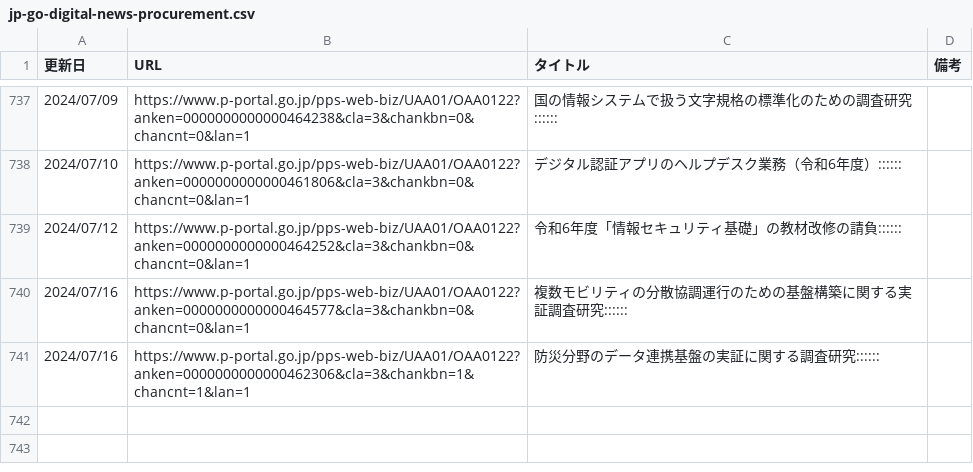
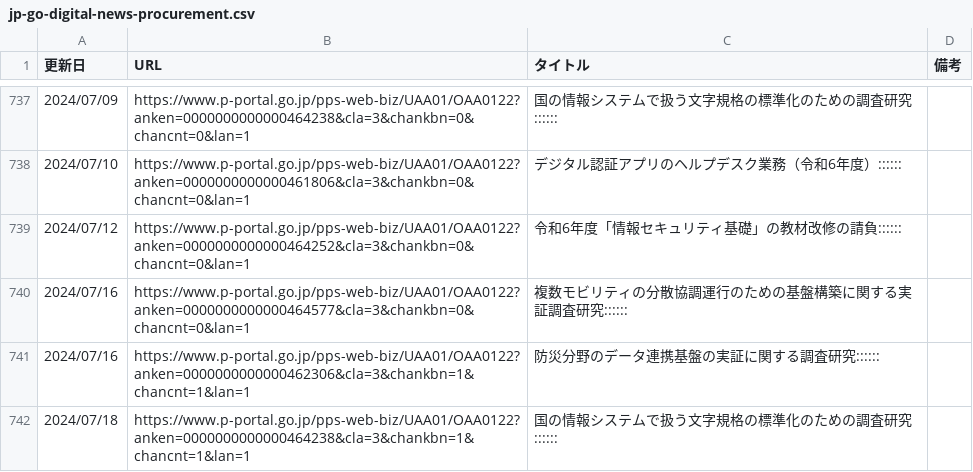
Before and after one commit to c-3lab/jp-go-digital-news, a CSV file: jp-go-digital-news-procurement.csv, drawn as a sheet; only a part is shown, gaps mark what is left out; the diff names each change by its address in the sheet, - before the commit and + after, or states it on an @@ line.

```diff
--- a/jp-go-digital-news-procurement.csv
+++ b/jp-go-digital-news-procurement.csv
+row 742: 2024/07/18 | https://www.p-portal.go.jp/pps-web-biz/UAA01/OAA0122?anken=0000000000000464238&cla=3&chankbn=1&chancnt=1&lan=1 | 国の情報システムで扱う文字規格の標準化のための調査研究::::::
```
Also changed, not shown: jp-go-cfa-news-news.csv, jp-go-digital-news-news.csv.
